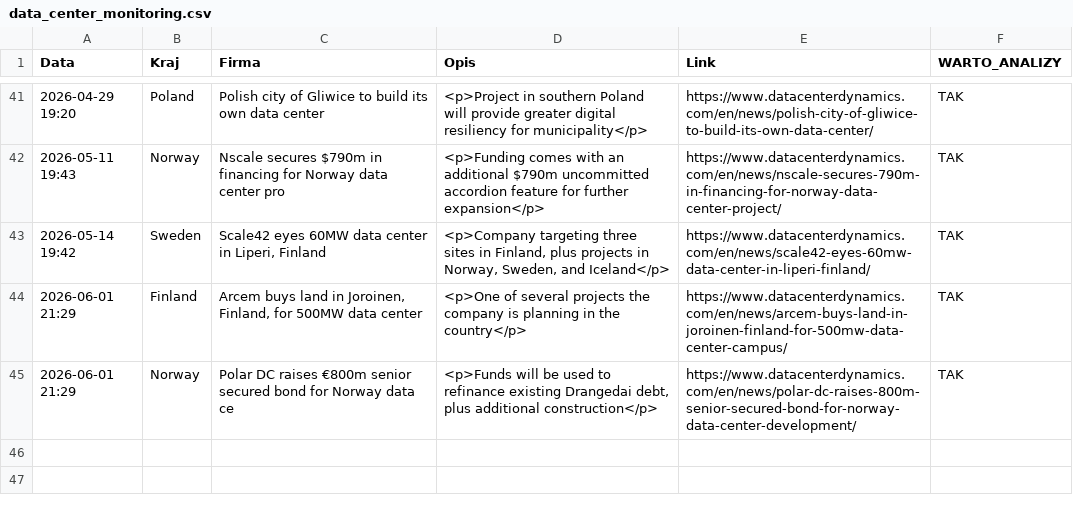
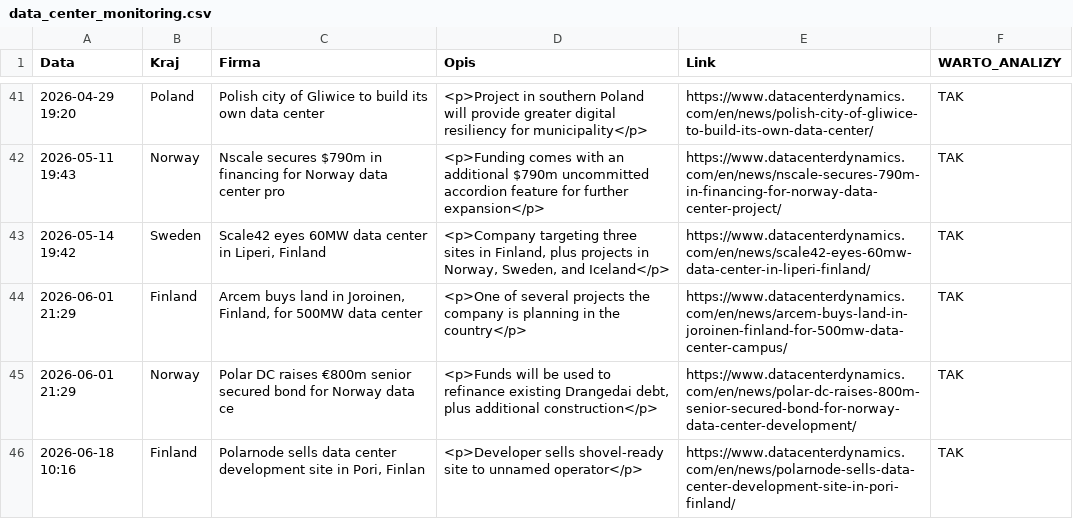
Before and after one commit to pjakobczyk/data-center-monitor, a CSV file: data_center_monitoring.csv, drawn as a sheet; only a part is shown, gaps mark what is left out.

```diff
--- a/data_center_monitoring.csv
+++ b/data_center_monitoring.csv
@@ -45 +45,2 @@ Data,Kraj,Firma,Opis,Link,WARTO_ANALIZY
 2026-06-01 21:29,Norway,Polar DC raises €800m senior secured bond for Norway data ce,"<p>Funds will be used to refinance existing Drangedai debt, plus additional construction</p>",https://www.datacenterdynamics.com/en/news/polar-dc-raises-800m-senior-secured-bond-for-norway-data-center-development/,TAK
+2026-06-18 10:16,Finland,"Polarnode sells data center development site in Pori, Finlan",<p>Developer sells shovel-ready site to unnamed operator</p>,https://www.datacenterdynamics.com/en/news/polarnode-sells-data-center-development-site-in-pori-finland/,TAK
```
Also changed, not shown: 2 other files.
